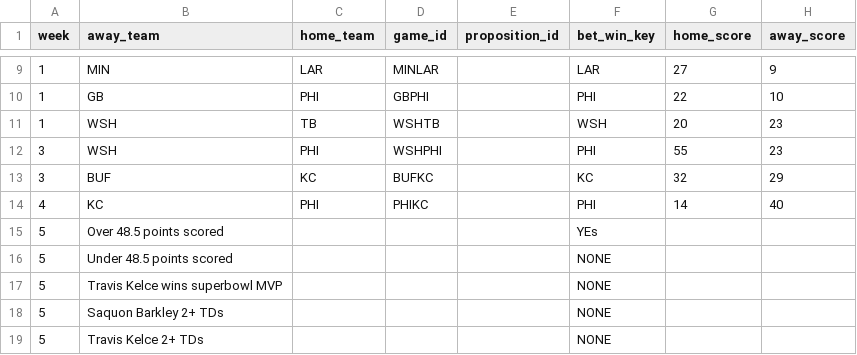
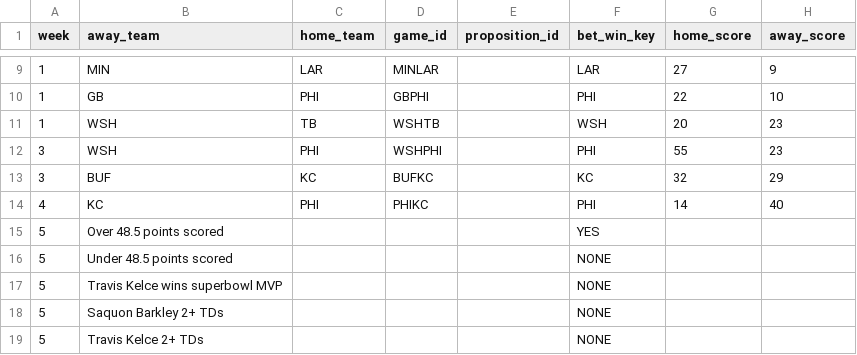
Before and after one commit to bileschi/pierogi_pickem, a CSV file: 2024_2025/playoffs.csv, drawn as a sheet; only a part is shown, gaps mark what is left out; the diff names each change by its address in the sheet, - before the commit and + after, or states it on an @@ line.

Commit message:
Update playoffs.csv

```diff
--- a/2024_2025/playoffs.csv
+++ b/2024_2025/playoffs.csv
-F15 (bet_win_key): YEs
+F15 (bet_win_key): YES
```
